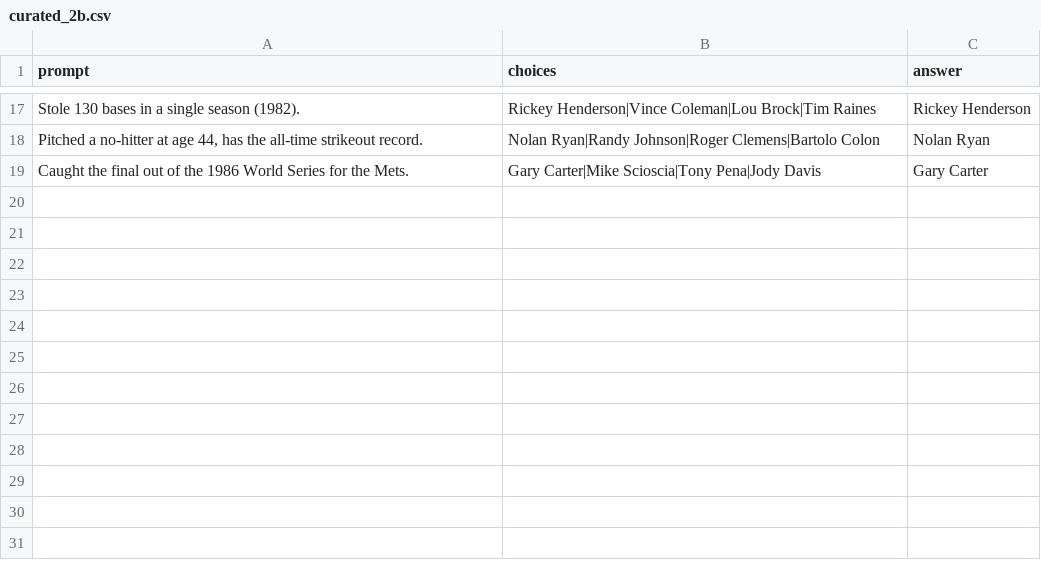
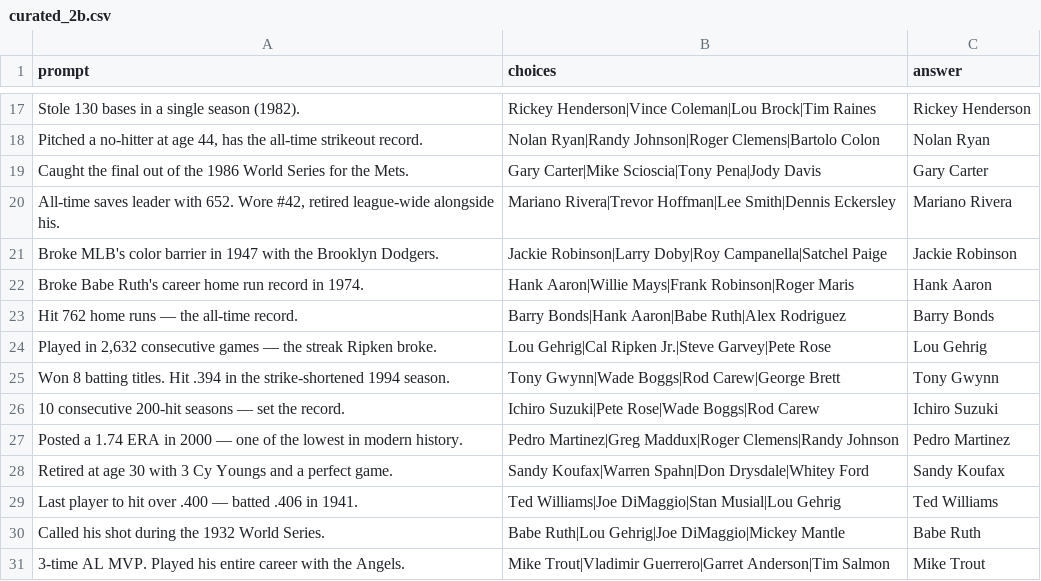
Before and after one commit to BKBobbyDigital/round-the-bases, a CSV file: data/curated_2b.csv, drawn as a sheet; only a part is shown, gaps mark what is left out.

```diff
--- a/data/curated_2b.csv
+++ b/data/curated_2b.csv
@@ -19 +19,13 @@ prompt,choices,answer
 "Caught the final out of the 1986 World Series for the Mets.","Gary Carter|Mike Scioscia|Tony Pena|Jody Davis",Gary Carter
+"All-time saves leader with 652. Wore #42, retired league-wide alongside his.","Mariano Rivera|Trevor Hoffman|Lee Smith|Dennis Eckersley",Mariano Rivera
+"Broke MLB's color barrier in 1947 with the Brooklyn Dodgers.","Jackie Robinson|Larry Doby|Roy Campanella|Satchel Paige",Jackie Robinson
+"Broke Babe Ruth's career home run record in 1974.","Hank Aaron|Willie Mays|Frank Robinson|Roger Maris",Hank Aaron
+"Hit 762 home runs — the all-time record.","Barry Bonds|Hank Aaron|Babe Ruth|Alex Rodriguez",Barry Bonds
+"Played in 2,632 consecutive games — the streak Ripken broke.","Lou Gehrig|Cal Ripken Jr.|Steve Garvey|Pete Rose",Lou Gehrig
+"Won 8 batting titles. Hit .394 in the strike-shortened 1994 season.","Tony Gwynn|Wade Boggs|Rod Carew|George Brett",Tony Gwynn
+"10 consecutive 200-hit seasons — set the record.","Ichiro Suzuki|Pete Rose|Wade Boggs|Rod Carew",Ichiro Suzuki
+"Posted a 1.74 ERA in 2000 — one of the lowest in modern history.","Pedro Martinez|Greg Maddux|Roger Clemens|Randy Johnson",Pedro Martinez
+"Retired at age 30 with 3 Cy Youngs and a perfect game.","Sandy Koufax|Warren Spahn|Don Drysdale|Whitey Ford",Sandy Koufax
+"Last player to hit over .400 — batted .406 in 1941.","Ted Williams|Joe DiMaggio|Stan Musial|Lou Gehrig",Ted Williams
+"Called his shot during the 1932 World Series.","Babe Ruth|Lou Gehrig|Joe DiMaggio|Mickey Mantle",Babe Ruth
+"3-time AL MVP. Played his entire career with the Angels.","Mike Trout|Vladimir Guerrero|Garret Anderson|Tim Salmon",Mike Trout
```
Also changed, not shown: 1 other file.
